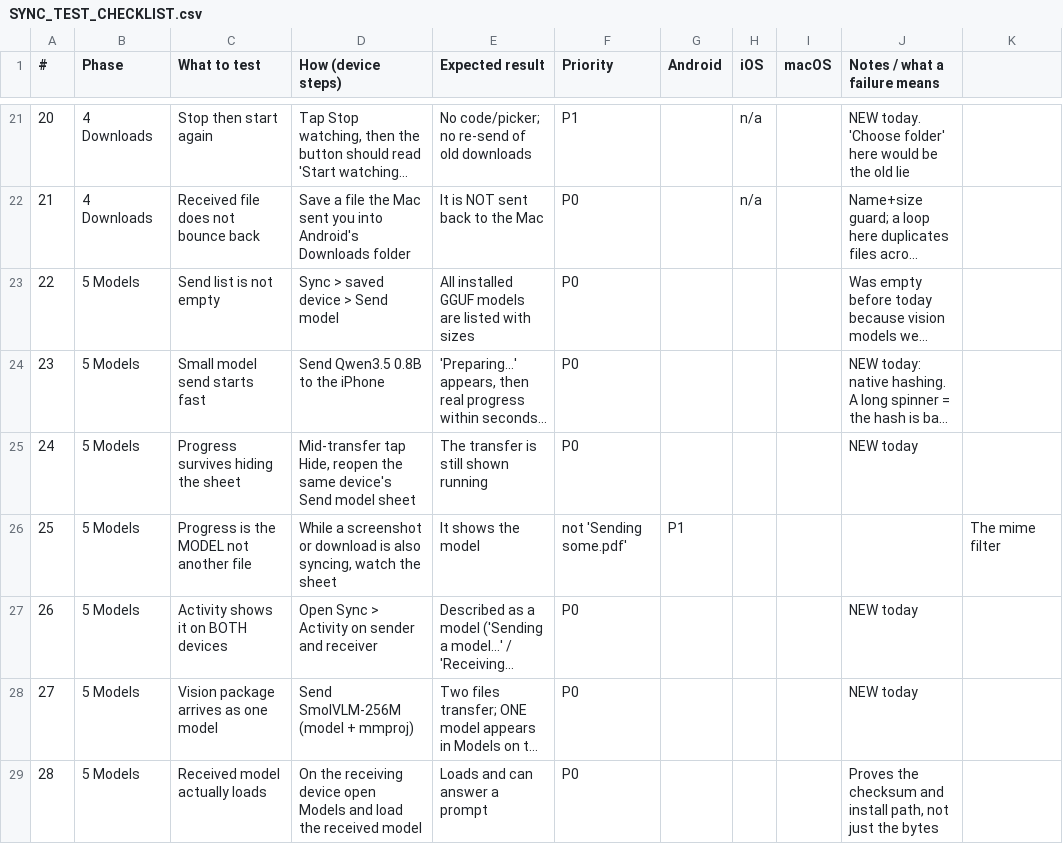
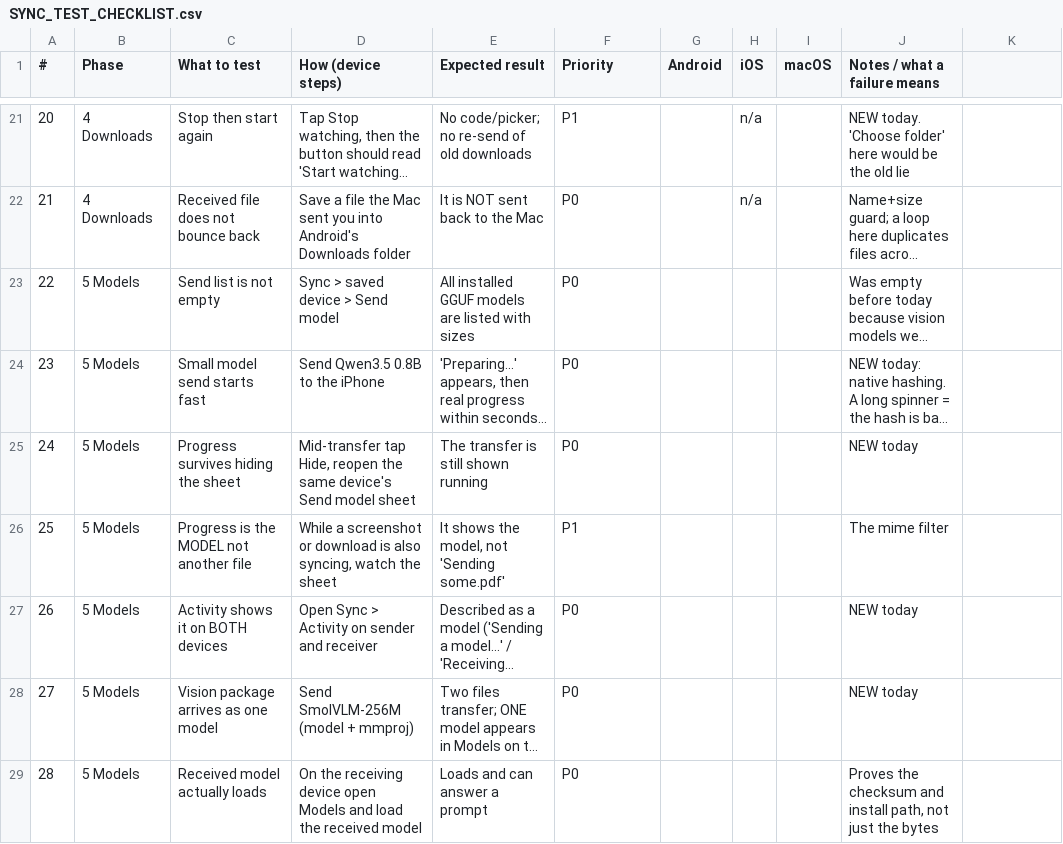
Before and after one commit to roge-rm/ollamapp, a CSV file: docs/SYNC_TEST_CHECKLIST.csv, drawn as a sheet; only a part is shown, gaps mark what is left out; long unchanged cells end in …; the diff names each change by its address in the sheet, - before the commit and + after, or states it on an @@ line.

Commit message:
docs: quote the sync checklist row whose expected result contains a comma

```diff
--- a/docs/SYNC_TEST_CHECKLIST.csv
+++ b/docs/SYNC_TEST_CHECKLIST.csv
-E26 (Expected result): It shows the model
+E26 (Expected result): It shows the model, not 'Sending some.pdf'
-F26 (Priority): not 'Sending some.pdf'
+F26 (Priority): P1
-G26 (Android): P1
+G26 (Android): (empty)
-J26 (Notes / what a failure means): (empty)
+J26 (Notes / what a failure means): The mime filter
-K26: The mime filter
+K26: (empty)
```
